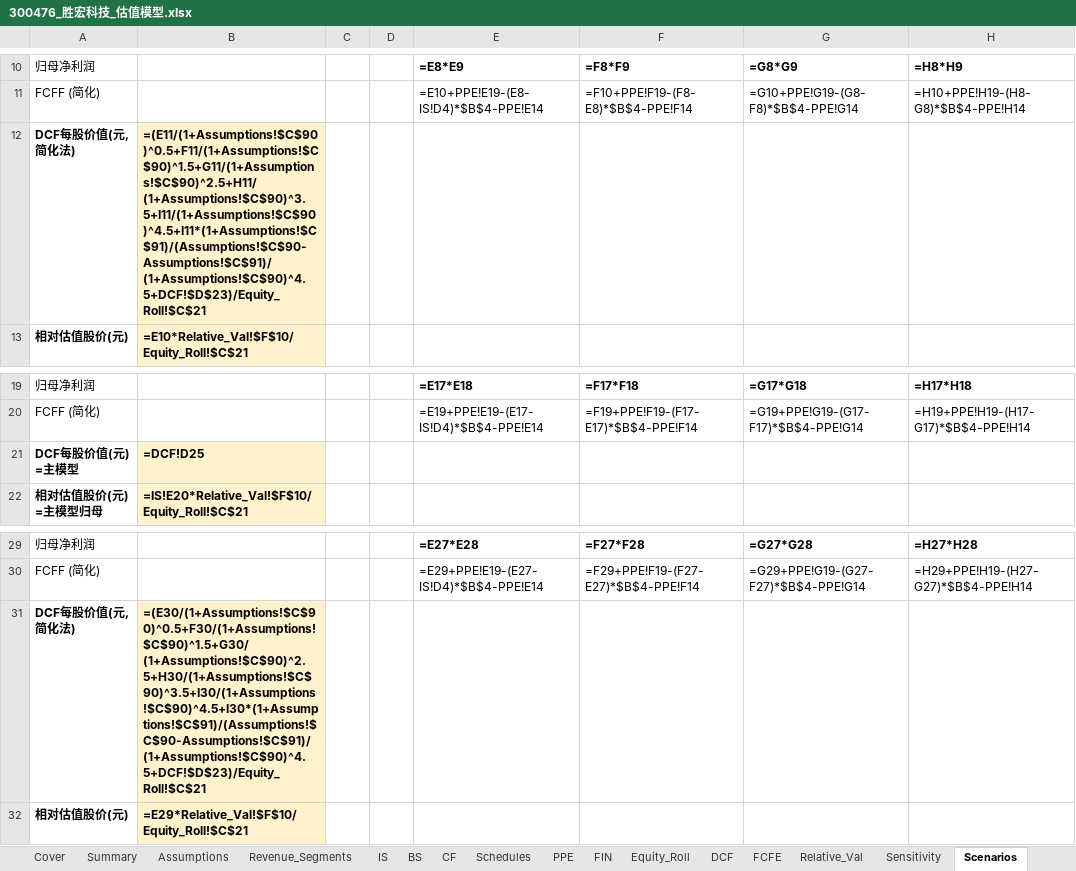
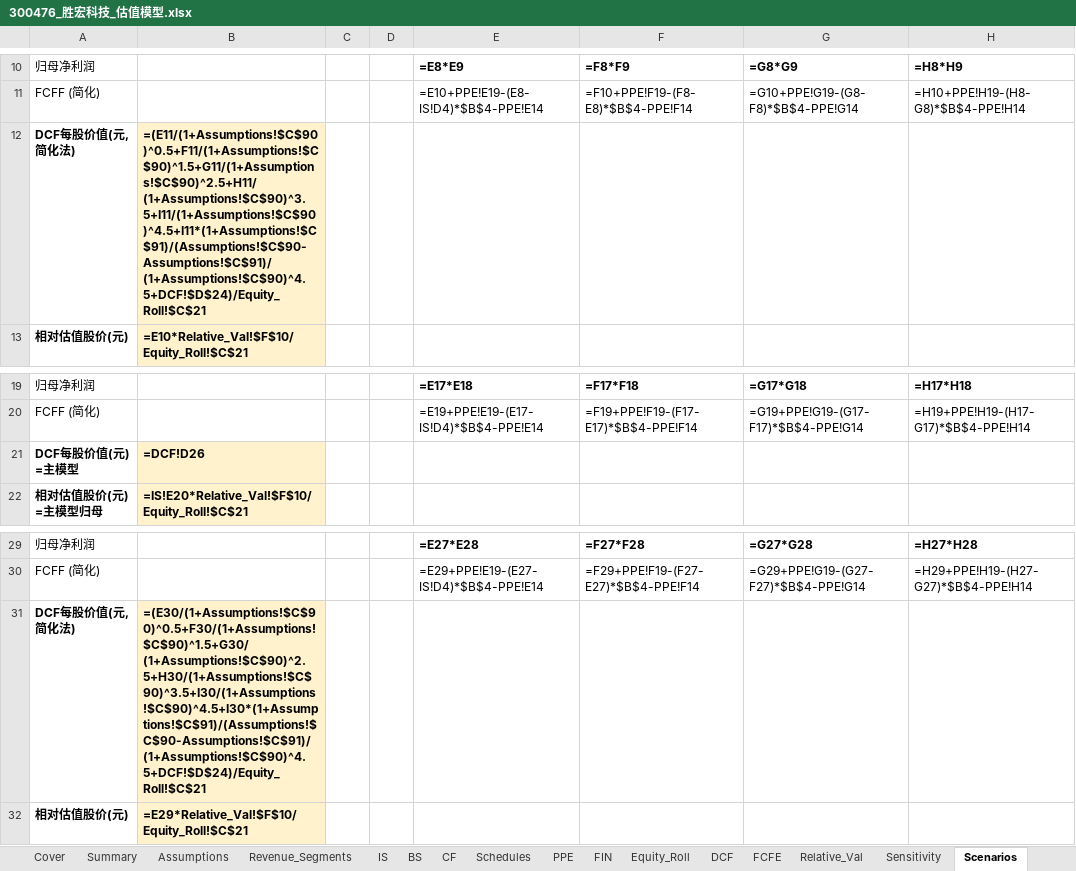
Before and after one commit to cloveric/astock-dcf-model, an Excel workbook: examples/300476_胜宏科技_估值模型.xlsx, sheet Scenarios, drawn as a sheet; only a part is shown, gaps mark what is left out; values as stored, in another font and other column widths than the file's, no borders; formulas without a stored value are shown as written; the diff names each change by its address in the sheet, - before the commit and + after, or states it on an @@ line.

```diff
--- a/examples/300476_胜宏科技_估值模型.xlsx (sheet Scenarios)
+++ b/examples/300476_胜宏科技_估值模型.xlsx (sheet Scenarios)
-B12: =(E11/(1+Assumptions!$C$90)^0.5+F11/(1+Assumptions!$C$90)^1.5+G11/(1+Assumptions!$C$90)^2.5+H11/(1+Assumptions!$C$90)^3.5+I11/(1+Assumptions!$C$90)^4.5+I11*(1+Assumptions!$C$91)/(Assumptions!$C$90-Assumptions!$C$91)/(1+Assumptions!$C$90)^4.5+DCF!$D$23)/Equity_Roll!$C$21
+B12: =(E11/(1+Assumptions!$C$90)^0.5+F11/(1+Assumptions!$C$90)^1.5+G11/(1+Assumptions!$C$90)^2.5+H11/(1+Assumptions!$C$90)^3.5+I11/(1+Assumptions!$C$90)^4.5+I11*(1+Assumptions!$C$91)/(Assumptions!$C$90-Assumptions!$C$91)/(1+Assumptions!$C$90)^4.5+DCF!$D$24)/Equity_Roll!$C$21
-B21: =DCF!D25
+B21: =DCF!D26
-B31: =(E30/(1+Assumptions!$C$90)^0.5+F30/(1+Assumptions!$C$90)^1.5+G30/(1+Assumptions!$C$90)^2.5+H30/(1+Assumptions!$C$90)^3.5+I30/(1+Assumptions!$C$90)^4.5+I30*(1+Assumptions!$C$91)/(Assumptions!$C$90-Assumptions!$C$91)/(1+Assumptions!$C$90)^4.5+DCF!$D$23)/Equity_Roll!$C$21
+B31: =(E30/(1+Assumptions!$C$90)^0.5+F30/(1+Assumptions!$C$90)^1.5+G30/(1+Assumptions!$C$90)^2.5+H30/(1+Assumptions!$C$90)^3.5+I30/(1+Assumptions!$C$90)^4.5+I30*(1+Assumptions!$C$91)/(Assumptions!$C$90-Assumptions!$C$91)/(1+Assumptions!$C$90)^4.5+DCF!$D$24)/Equity_Roll!$C$21
```
Also changed, not shown: sheet Sensitivity, sheet FCFE, sheet DCF, sheet Summary, sheet Checks, sheet Cover, examples/002463_沪电股份_估值模型.xlsx, examples/00981_中芯国际_估值模型.xlsx, 10 other files.
